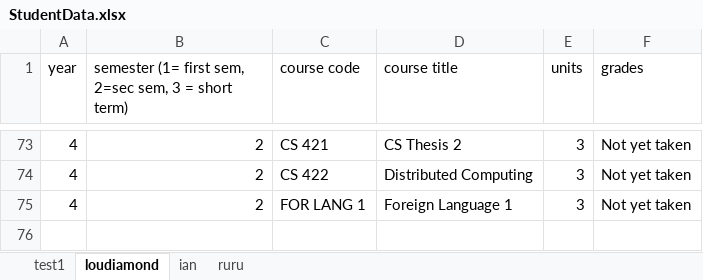
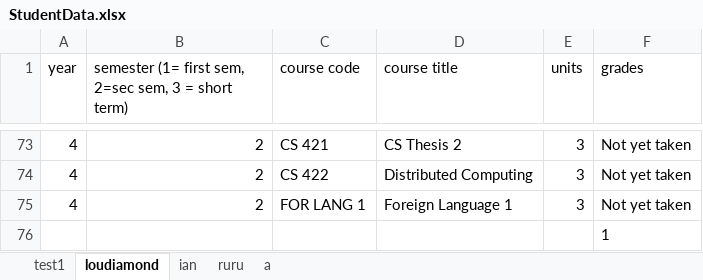
Before and after one commit to tffdiamond/project_Final1, an Excel workbook: res/StudentData.xlsx, sheet loudiamond, drawn as a sheet; only a part is shown, gaps mark what is left out; values as stored, in another font and other column widths than the file's, no borders; the diff names each change by its address in the sheet, - before the commit and + after, or states it on an @@ line.

Commit message:
AdditionalCourseView inserts new data correspoding to users sheet

```diff
--- a/res/StudentData.xlsx (sheet loudiamond)
+++ b/res/StudentData.xlsx (sheet loudiamond)
+sheet tab: a
+row 76:  |  |  |  |  | 1
```
Also changed, not shown: sheet ian, sheet ruru, res/BSCSCurriculumData1.xlsx, 6 other files.
